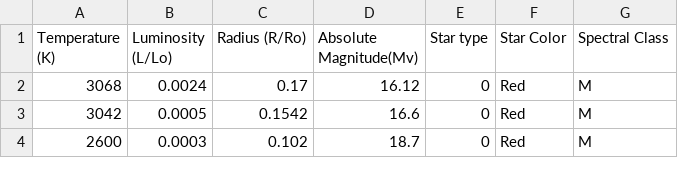
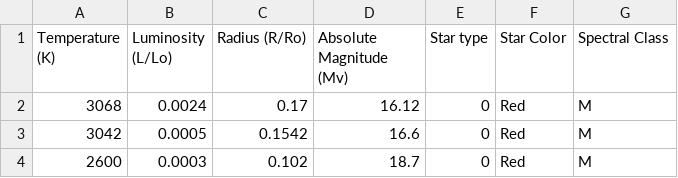
Before and after one commit to Anurag-Dutta/A-perusal-of-paramount-attributes-relating-to-Glitters-of-the-Milky-Way-Galaxy, a CSV file: Dataset.csv, drawn as a sheet; only a part is shown.

Commit message:
Update Dataset.csv

```diff
--- a/Dataset.csv
+++ b/Dataset.csv
@@ -1,2 +1,2 @@
-Temperature (K),Luminosity (L/Lo),Radius (R/Ro),Absolute Magnitude(Mv),Star type,Star Color,Spectral Class
+Temperature (K),Luminosity (L/Lo),Radius (R/Ro),Absolute Magnitude (Mv),Star type,Star Color,Spectral Class
 3068,0.0024,0.17,16.12,0,Red,M
```
